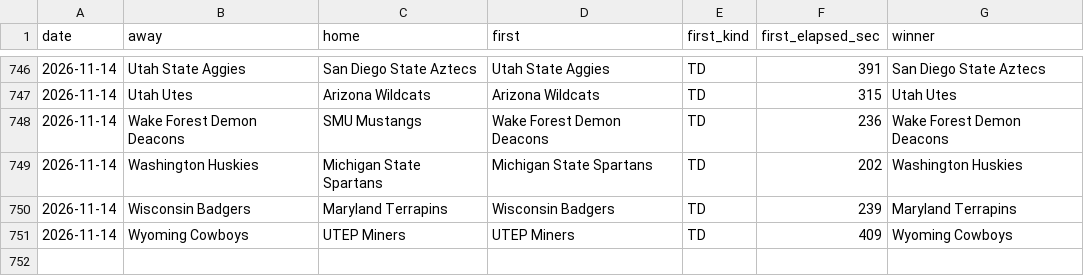
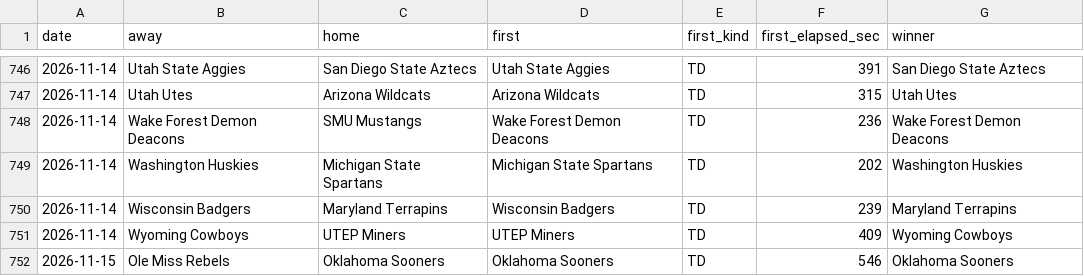
Before and after one commit to michaellvenuti-ops/mv_magic, a CSV file: pc-data/ncaaf-first-score-games.csv, drawn as a sheet; only a part is shown, gaps mark what is left out; the diff names each change by its address in the sheet, - before the commit and + after, or states it on an @@ line.

Commit message:
pc-scans sync: pc-data/ncaaf-first-score-games.csv

```diff
--- a/pc-data/ncaaf-first-score-games.csv
+++ b/pc-data/ncaaf-first-score-games.csv
+row 752: 2026-11-15 | Ole Miss Rebels | Oklahoma Sooners | Oklahoma Sooners | TD | 546 | Oklahoma Sooners
```
